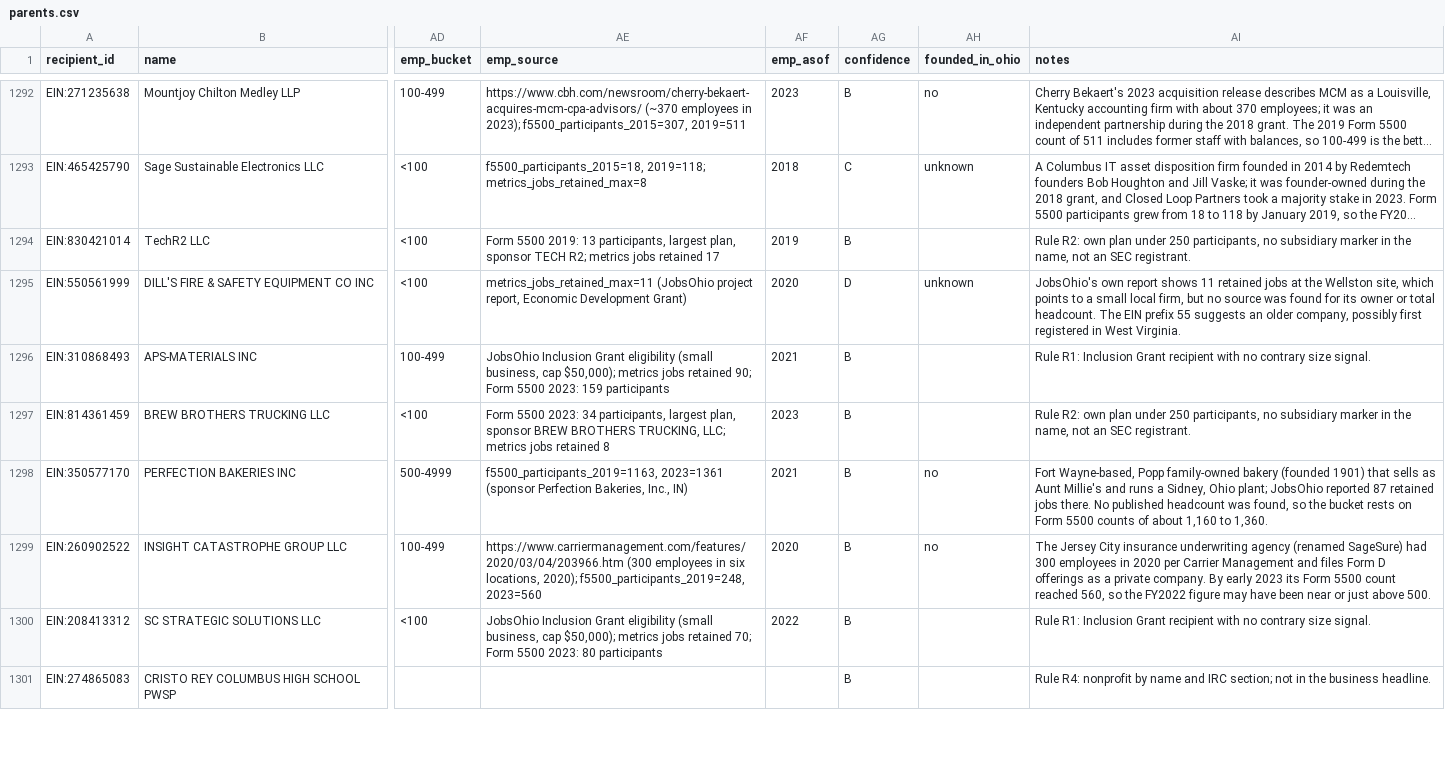
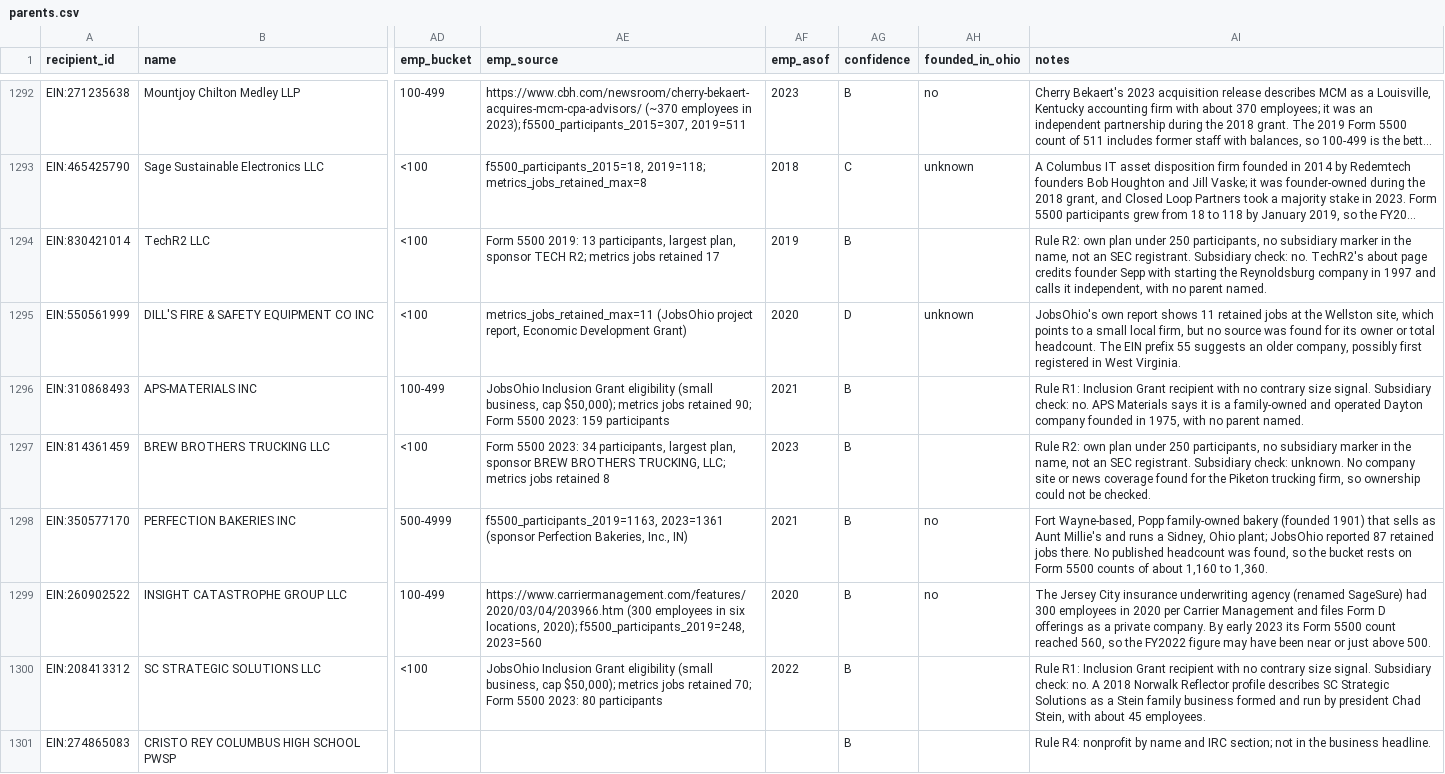
Before and after one commit to Data4ThePeople/JobsOhioSmallBiz, a CSV file: data/parents.csv, drawn as a sheet; only a part is shown, gaps mark what is left out; long unchanged cells end in …; the diff covers the shown part only; the diff names each change by its address in the sheet, - before the commit and + after, or states it on an @@ line.

```diff
--- a/data/parents.csv
+++ b/data/parents.csv
-AI1294 (notes): …SEC registrant.
+AI1294 (notes): …SEC registrant. Subsidiary check: no. TechR2's about page credits founder Sepp with starting the Reynoldsburg company in 1997 and calls it independent, with no parent named.
-AI1296 (notes): …size signal.
+AI1296 (notes): …size signal. Subsidiary check: no. APS Materials says it is a family-owned and operated Dayton company founded in 1975, with no parent named.
-AI1297 (notes): …SEC registrant.
+AI1297 (notes): …SEC registrant. Subsidiary check: unknown. No company site or news coverage found for the Piketon trucking firm, so ownership could not be checked.
-AI1300 (notes): …size signal.
+AI1300 (notes): …size signal. Subsidiary check: no. A 2018 Norwalk Reflector profile describes SC Strategic Solutions as a Stein family business formed and run by president Chad Stein, with about 45 employees.
```
Also changed, not shown: 40 edited cells elsewhere in this file, 4 other files.
